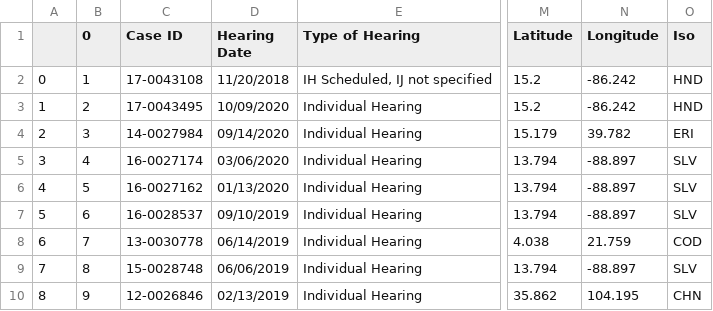
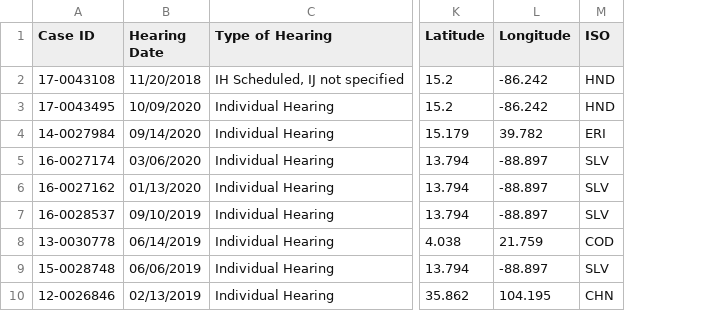
Before and after one commit to BloomTech-Labs/human-rights-first-asylum-ds-a, a CSV file: visualizations/test_data_v4.csv, drawn as a sheet; only a part is shown, gaps mark what is left out; removed rows and columns are numbered as before the commit, all else as after; the diff names each change by its address in the sheet, - before the commit and + after, or states it on an @@ line.

```diff
--- a/visualizations/test_data_v4.csv
+++ b/visualizations/test_data_v4.csv
-column A, rows 2-10: 0 | 1 | 2 | 3 | 4 | 5 | 6 | 7 | 8
-column B (0), rows 2-10: 1 | 2 | 3 | 4 | 5 | 6 | 7 | 8 | 9
-M1: Iso
+M1: ISO
```
Also changed, not shown: 10 other files.
